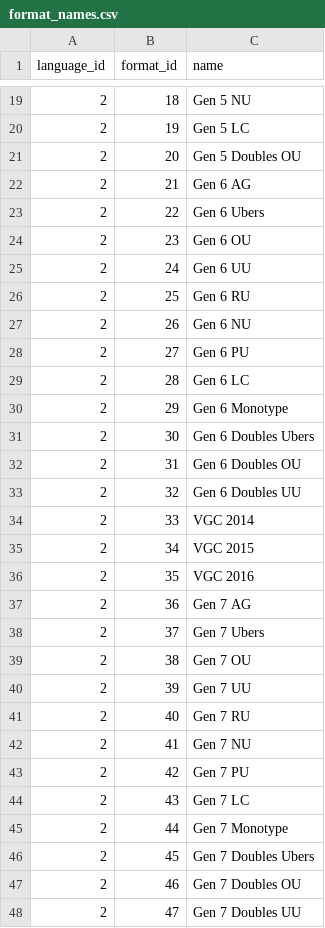
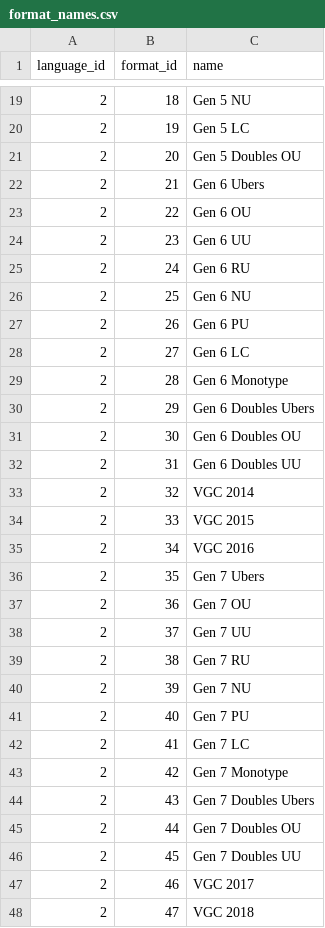
Before and after one commit to jpirnat/dex, a CSV file: data/format_names.csv, drawn as a sheet; only a part is shown, gaps mark what is left out; the diff covers the shown part only.

```diff
--- a/data/format_names.csv
+++ b/data/format_names.csv
@@ -21,28 +21,28 @@ language_id,format_id,name
 2,20,Gen 5 Doubles OU
-2,21,Gen 6 AG
-2,22,Gen 6 Ubers
-2,23,Gen 6 OU
-2,24,Gen 6 UU
-2,25,Gen 6 RU
-2,26,Gen 6 NU
-2,27,Gen 6 PU
-2,28,Gen 6 LC
-2,29,Gen 6 Monotype
-2,30,Gen 6 Doubles Ubers
-2,31,Gen 6 Doubles OU
-2,32,Gen 6 Doubles UU
-2,33,VGC 2014
-2,34,VGC 2015
-2,35,VGC 2016
-2,36,Gen 7 AG
-2,37,Gen 7 Ubers
-2,38,Gen 7 OU
-2,39,Gen 7 UU
-2,40,Gen 7 RU
-2,41,Gen 7 NU
-2,42,Gen 7 PU
-2,43,Gen 7 LC
-2,44,Gen 7 Monotype
-2,45,Gen 7 Doubles Ubers
-2,46,Gen 7 Doubles OU
-2,47,Gen 7 Doubles UU
+2,21,Gen 6 Ubers
+2,22,Gen 6 OU
+2,23,Gen 6 UU
+2,24,Gen 6 RU
+2,25,Gen 6 NU
+2,26,Gen 6 PU
+2,27,Gen 6 LC
+2,28,Gen 6 Monotype
+2,29,Gen 6 Doubles Ubers
+2,30,Gen 6 Doubles OU
+2,31,Gen 6 Doubles UU
+2,32,VGC 2014
+2,33,VGC 2015
+2,34,VGC 2016
+2,35,Gen 7 Ubers
+2,36,Gen 7 OU
+2,37,Gen 7 UU
+2,38,Gen 7 RU
+2,39,Gen 7 NU
+2,40,Gen 7 PU
+2,41,Gen 7 LC
+2,42,Gen 7 Monotype
+2,43,Gen 7 Doubles Ubers
+2,44,Gen 7 Doubles OU
+2,45,Gen 7 Doubles UU
+2,46,VGC 2017
+2,47,VGC 2018
```
Also changed, not shown: 4 removed rows and 36 edited cells elsewhere in this file, data/formats.csv, data/showdown_formats_to_import.csv, 3 other files.
